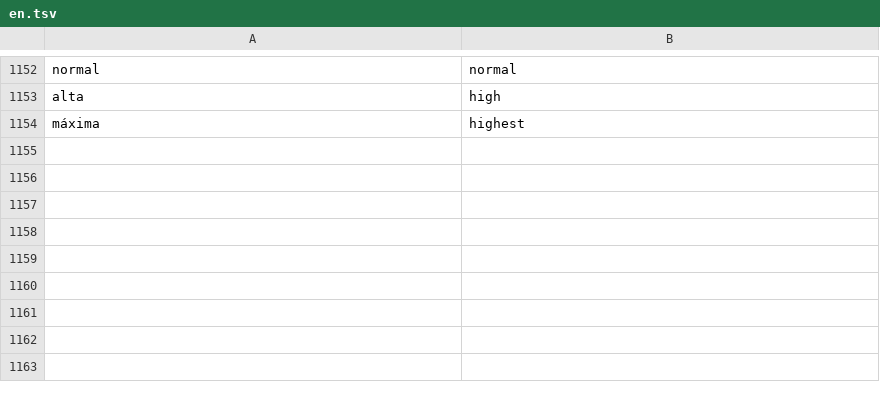
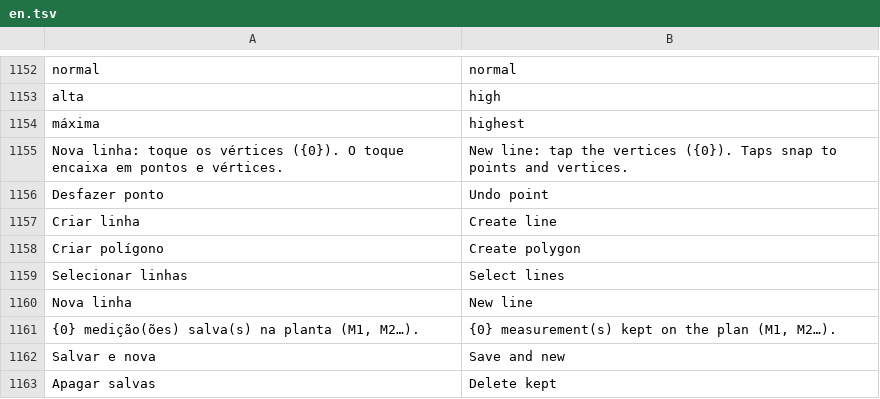
Before and after one commit to psstz-lima/app-dwg, a TSV file: core/src/main/resources/com/appdwg/core/i18n/en.tsv, drawn as a sheet; only a part is shown, gaps mark what is left out.

```diff
--- a/core/src/main/resources/com/appdwg/core/i18n/en.tsv
+++ b/core/src/main/resources/com/appdwg/core/i18n/en.tsv
@@ -1154 +1154,10 @@ alta	high
 máxima	highest
+Nova linha: toque os vértices ({0}). O toque encaixa em pontos e vértices.	New line: tap the vertices ({0}). Taps snap to points and vertices.
+Desfazer ponto	Undo point
+Criar linha	Create line
+Criar polígono	Create polygon
+Selecionar linhas	Select lines
+Nova linha	New line
+{0} medição(ões) salva(s) na planta (M1, M2…).	{0} measurement(s) kept on the plan (M1, M2…).
+Salvar e nova	Save and new
+Apagar salvas	Delete kept
```
Also changed, not shown: 5 other files.
